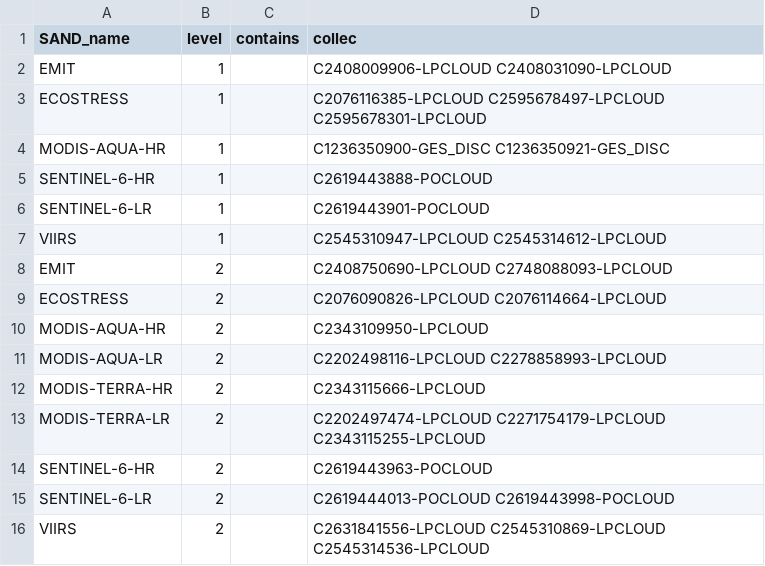
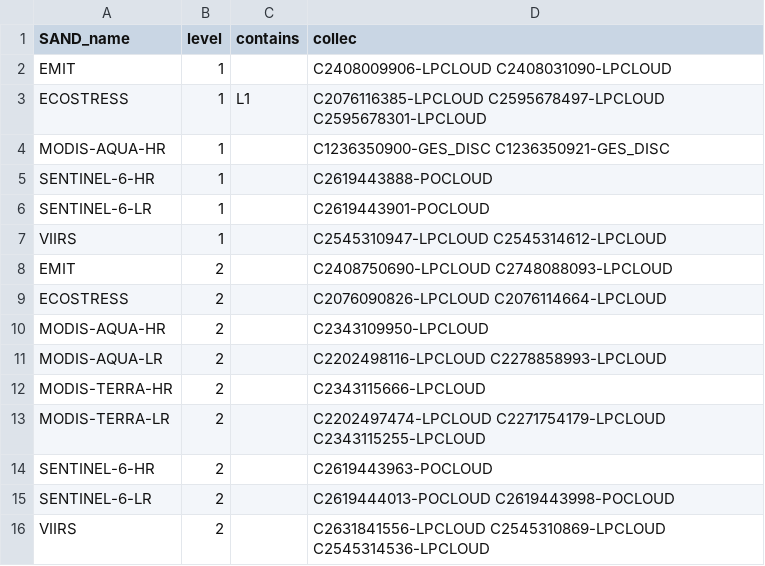
Before and after one commit to hygeos/SAND, a CSV file: sand/collections/nasa.csv, drawn as a sheet.

```diff
--- a/sand/collections/nasa.csv
+++ b/sand/collections/nasa.csv
@@ -2,3 +2,3 @@ SAND_name,              level,  contains, collec
 EMIT,                   1,      ,         C2408009906-LPCLOUD C2408031090-LPCLOUD
-ECOSTRESS,              1,      ,         C2076116385-LPCLOUD C2595678497-LPCLOUD C2595678301-LPCLOUD
+ECOSTRESS,              1,      L1,       C2076116385-LPCLOUD C2595678497-LPCLOUD C2595678301-LPCLOUD
 MODIS-AQUA-HR,          1,      ,         C1236350900-GES_DISC C1236350921-GES_DISC
```
Also changed, not shown: sand/collections/cdse.csv, sand/collections/eumdac.csv, 3 other files.
